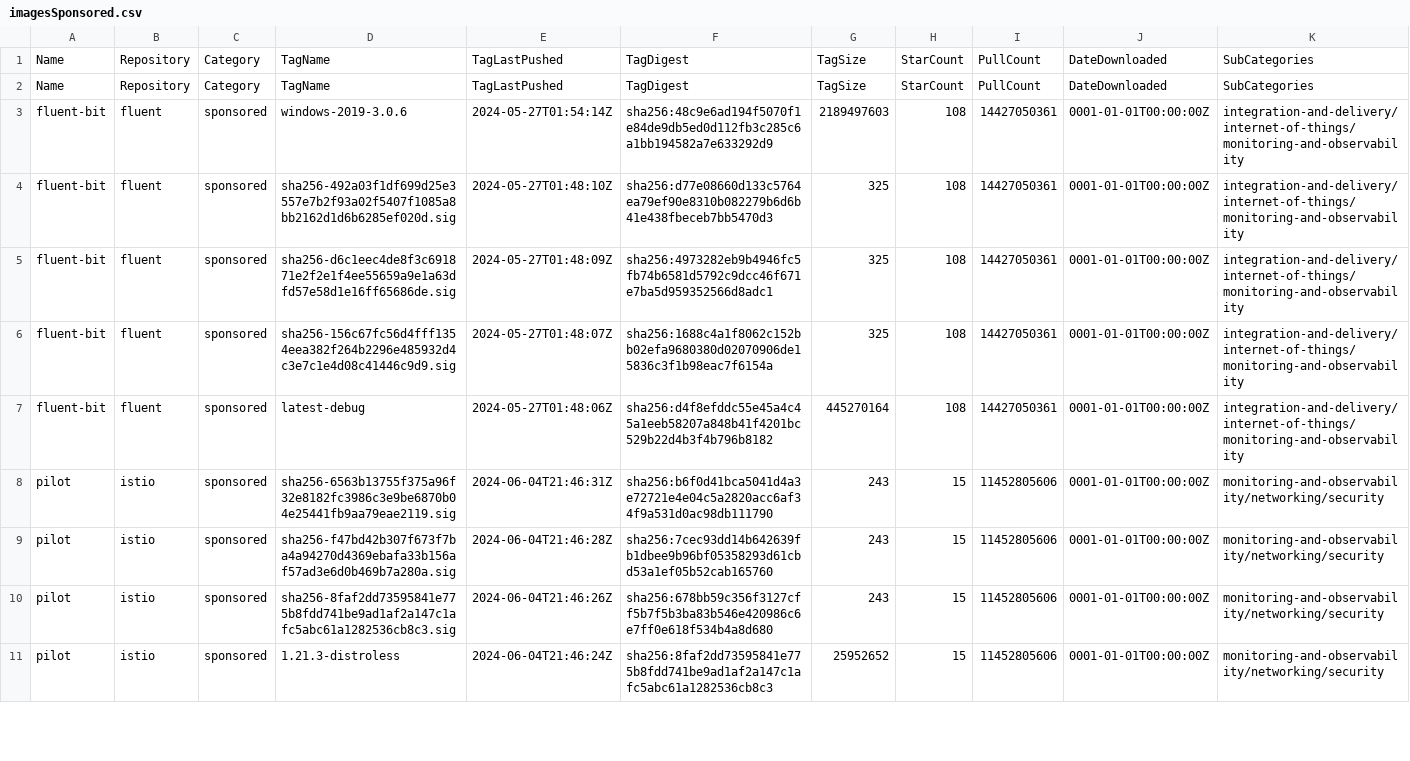
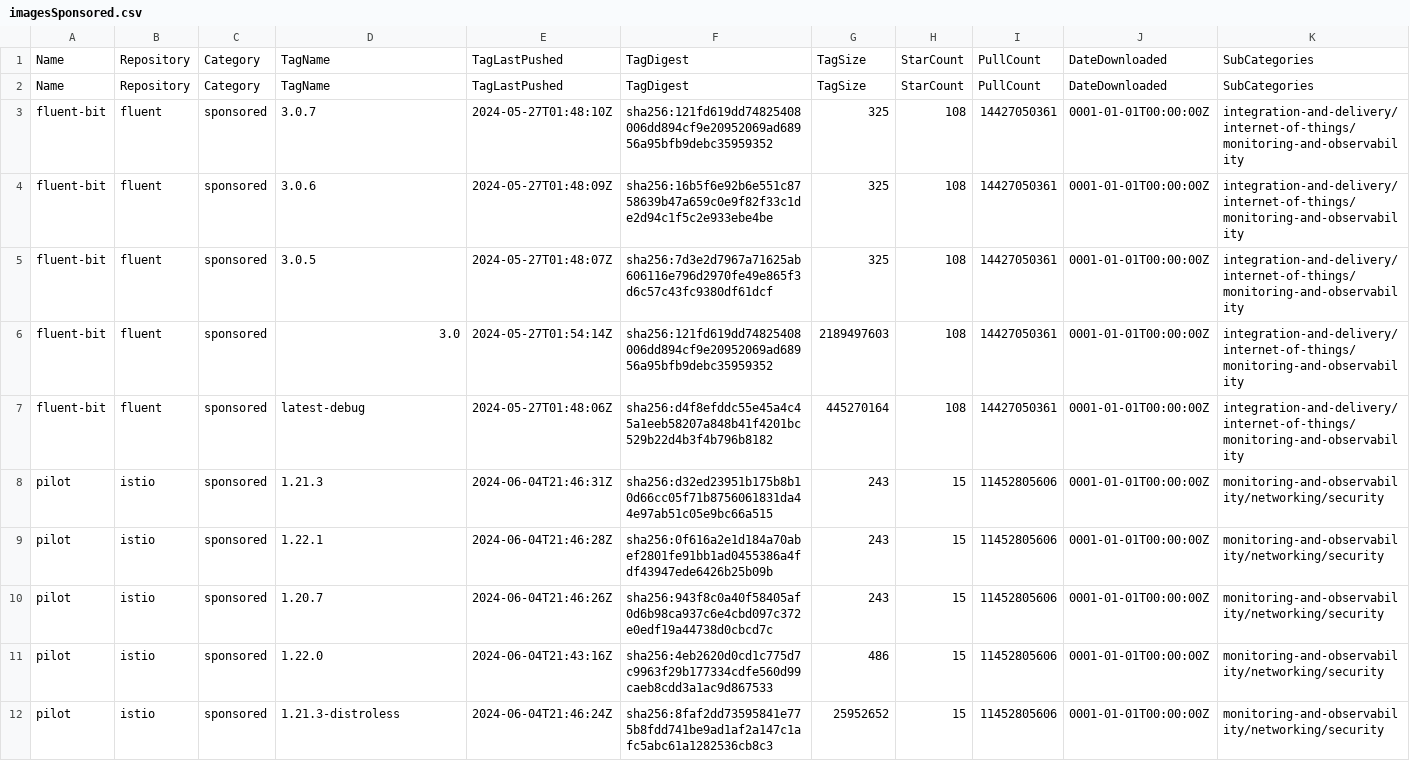
Before and after one commit to leyrem/thesis_crawler, a CSV file: imagesSponsored.csv, drawn as a sheet; only a part is shown; the diff covers the shown part only.

```diff
--- a/imagesSponsored.csv
+++ b/imagesSponsored.csv
@@ -2,10 +2,11 @@ Name,Repository,Category,TagName,TagLastPushed,TagDigest,TagSize,StarCount,PullC
 Name,Repository,Category,TagName,TagLastPushed,TagDigest,TagSize,StarCount,PullCount,DateDownloaded,SubCategories
-fluent-bit,fluent,sponsored,windows-2019-3.0.6,2024-05-27T01:54:14Z,sha256:48c9e6ad194f5070f1e84de9db5ed0d112fb3c285c6a1bb194582a7e633292d9,2189497603,108,14427050361,0001-01-01T00:00:00Z,integration-and-delivery/internet-of-things/monitoring-and-observability
-fluent-bit,fluent,sponsored,sha256-492a03f1df699d25e3557e7b2f93a02f5407f1085a8bb2162d1d6b6285ef020d.sig,2024-05-27T01:48:10Z,sha256:d77e08660d133c5764ea79ef90e8310b082279b6d6b41e438fbeceb7bb5470d3,325,108,14427050361,0001-01-01T00:00:00Z,integration-and-delivery/internet-of-things/monitoring-and-observability
-fluent-bit,fluent,sponsored,sha256-d6c1eec4de8f3c691871e2f2e1f4ee55659a9e1a63dfd57e58d1e16ff65686de.sig,2024-05-27T01:48:09Z,sha256:4973282eb9b4946fc5fb74b6581d5792c9dcc46f671e7ba5d959352566d8adc1,325,108,14427050361,0001-01-01T00:00:00Z,integration-and-delivery/internet-of-things/monitoring-and-observability
-fluent-bit,fluent,sponsored,sha256-156c67fc56d4fff1354eea382f264b2296e485932d4c3e7c1e4d08c41446c9d9.sig,2024-05-27T01:48:07Z,sha256:1688c4a1f8062c152bb02efa9680380d02070906de15836c3f1b98eac7f6154a,325,108,14427050361,0001-01-01T00:00:00Z,integration-and-delivery/internet-of-things/monitoring-and-observability
+fluent-bit,fluent,sponsored,3.0.7,2024-05-27T01:48:10Z,sha256:121fd619dd74825408006dd894cf9e20952069ad68956a95bfb9debc35959352,325,108,14427050361,0001-01-01T00:00:00Z,integration-and-delivery/internet-of-things/monitoring-and-observability
+fluent-bit,fluent,sponsored,3.0.6,2024-05-27T01:48:09Z,sha256:16b5f6e92b6e551c8758639b47a659c0e9f82f33c1de2d94c1f5c2e933ebe4be,325,108,14427050361,0001-01-01T00:00:00Z,integration-and-delivery/internet-of-things/monitoring-and-observability
+fluent-bit,fluent,sponsored,3.0.5,2024-05-27T01:48:07Z,sha256:7d3e2d7967a71625ab606116e796d2970fe49e865f3d6c57c43fc9380df61dcf,325,108,14427050361,0001-01-01T00:00:00Z,integration-and-delivery/internet-of-things/monitoring-and-observability
+fluent-bit,fluent,sponsored,3.0,2024-05-27T01:54:14Z,sha256:121fd619dd74825408006dd894cf9e20952069ad68956a95bfb9debc35959352,2189497603,108,14427050361,0001-01-01T00:00:00Z,integration-and-delivery/internet-of-things/monitoring-and-observability
 fluent-bit,fluent,sponsored,latest-debug,2024-05-27T01:48:06Z,sha256:d4f8efddc55e45a4c45a1eeb58207a848b41f4201bc529b22d4b3f4b796b8182,445270164,108,14427050361,0001-01-01T00:00:00Z,integration-and-delivery/internet-of-things/monitoring-and-observability
-pilot,istio,sponsored,sha256-6563b13755f375a96f32e8182fc3986c3e9be6870b04e25441fb9aa79eae2119.sig,2024-06-04T21:46:31Z,sha256:b6f0d41bca5041d4a3e72721e4e04c5a2820acc6af34f9a531d0ac98db111790,243,15,11452805606,0001-01-01T00:00:00Z,monitoring-and-observability/networking/security
-pilot,istio,sponsored,sha256-f47bd42b307f673f7ba4a94270d4369ebafa33b156af57ad3e6d0b469b7a280a.sig,2024-06-04T21:46:28Z,sha256:7cec93dd14b642639fb1dbee9b96bf05358293d61cbd53a1ef05b52cab165760,243,15,11452805606,0001-01-01T00:00:00Z,monitoring-and-observability/networking/security
-pilot,istio,sponsored,sha256-8faf2dd73595841e775b8fdd741be9ad1af2a147c1afc5abc61a1282536cb8c3.sig,2024-06-04T21:46:26Z,sha256:678bb59c356f3127cff5b7f5b3ba83b546e420986c6e7ff0e618f534b4a8d680,243,15,11452805606,0001-01-01T00:00:00Z,monitoring-and-observability/networking/security
+pilot,istio,sponsored,1.21.3,2024-06-04T21:46:31Z,sha256:d32ed23951b175b8b10d66cc05f71b8756061831da44e97ab51c05e9bc66a515,243,15,11452805606,0001-01-01T00:00:00Z,monitoring-and-observability/networking/security
+pilot,istio,sponsored,1.22.1,2024-06-04T21:46:28Z,sha256:0f616a2e1d184a70abef2801fe91bb1ad0455386a4fdf43947ede6426b25b09b,243,15,11452805606,0001-01-01T00:00:00Z,monitoring-and-observability/networking/security
+pilot,istio,sponsored,1.20.7,2024-06-04T21:46:26Z,sha256:943f8c0a40f58405af0d6b98ca937c6e4cbd097c372e0edf19a44738d0cbcd7c,243,15,11452805606,0001-01-01T00:00:00Z,monitoring-and-observability/networking/security
+pilot,istio,sponsored,1.22.0,2024-06-04T21:43:16Z,sha256:4eb2620d0cd1c775d7c9963f29b177334cdfe560d99caeb8cdd3a1ac9d867533,486,15,11452805606,0001-01-01T00:00:00Z,monitoring-and-observability/networking/security
 pilot,istio,sponsored,1.21.3-distroless,2024-06-04T21:46:24Z,sha256:8faf2dd73595841e775b8fdd741be9ad1af2a147c1afc5abc61a1282536cb8c3,25952652,15,11452805606,0001-01-01T00:00:00Z,monitoring-and-observability/networking/security
```
Also changed, not shown: 5 added rows, 6 removed rows and 40 edited cells elsewhere in this file, imagesVerified.csv, imagesVerifiedSub.csv, 1 other file.
